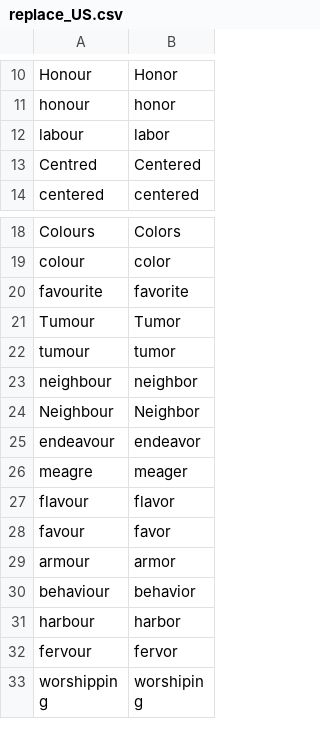
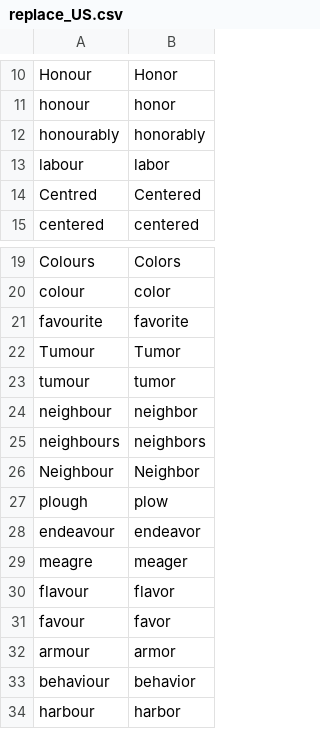
Before and after one commit to gregmccoy/canadianize, a CSV file: fix_emails/data/replace_US.csv, drawn as a sheet; only a part is shown, gaps mark what is left out; the shorter side is filled out with more unchanged rows; the diff names each change by its address in the sheet, - before the commit and + after, or states it on an @@ line.

Commit message:
Updated dictionary.

```diff
--- a/fix_emails/data/replace_US.csv
+++ b/fix_emails/data/replace_US.csv
+row 12: honourably | honorably
+row 25: neighbours | neighbors
+row 27: plough | plow
```
